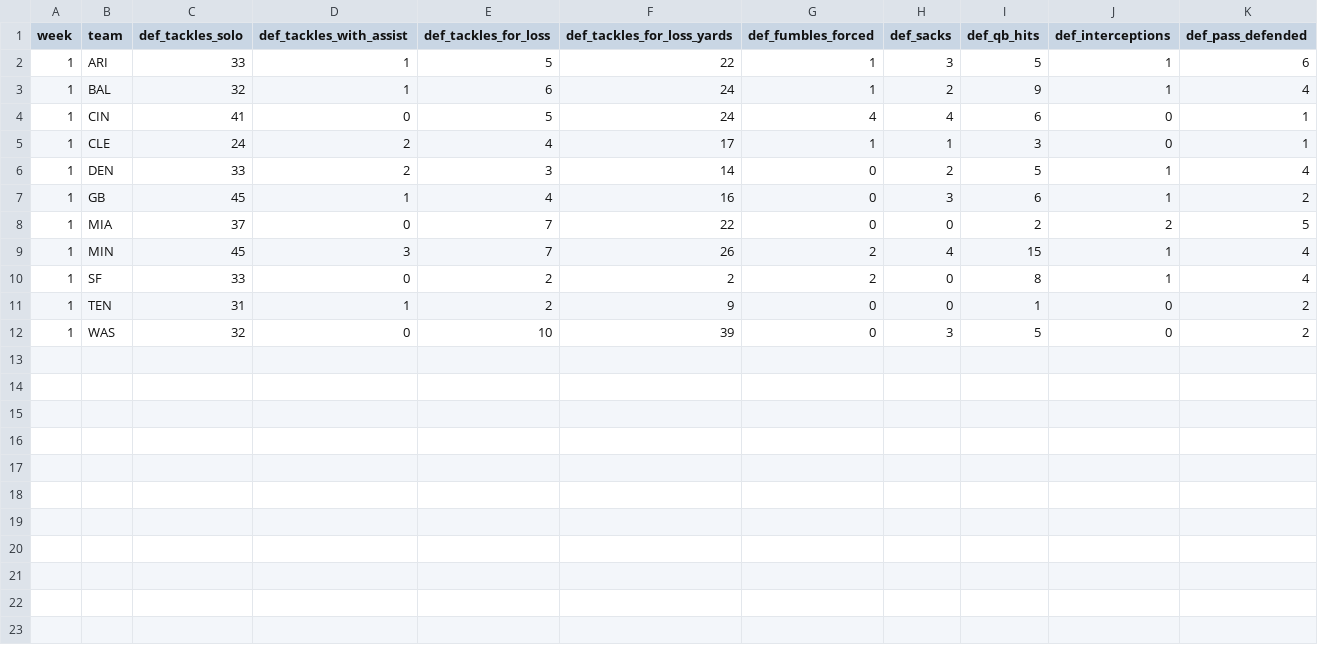
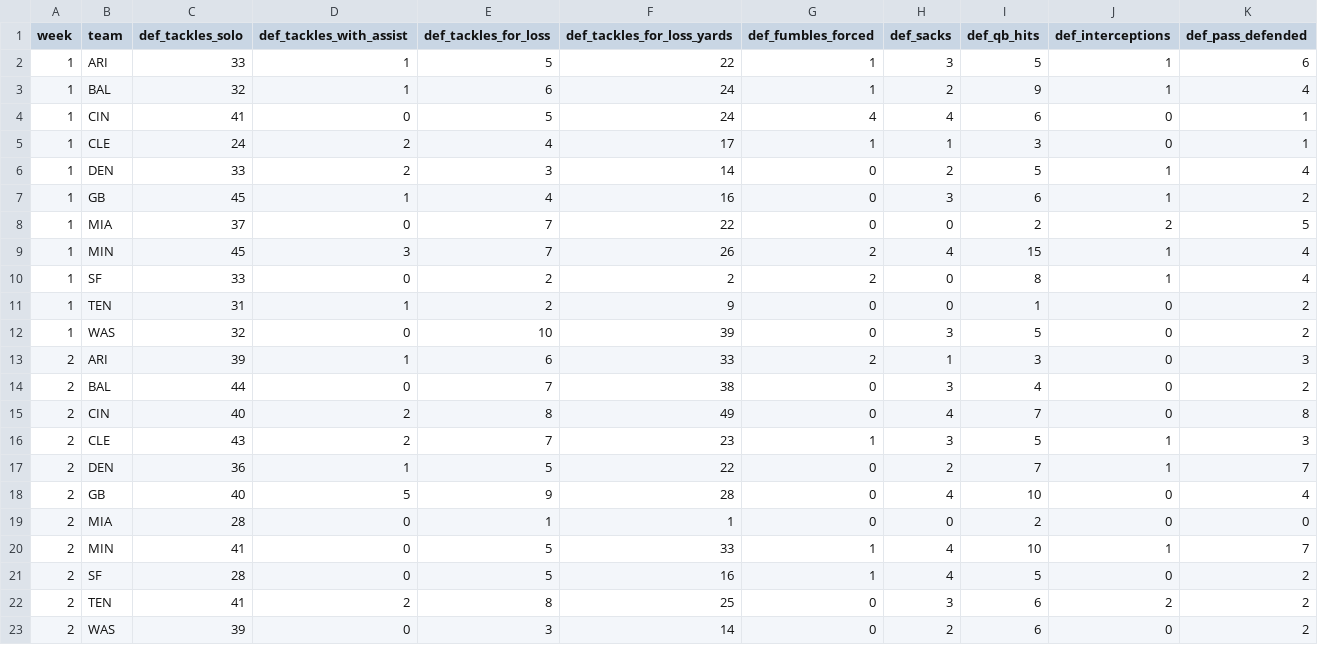
Before and after one commit to wshields/ff_dashboard, a CSV file: data/team_stats_week.csv, drawn as a sheet.

```diff
--- a/data/team_stats_week.csv
+++ b/data/team_stats_week.csv
@@ -12 +12,12 @@ week,team,def_tackles_solo,def_tackles_with_assist,def_tackles_for_loss,def_tack
 1,WAS,32,0,10,39,0,3,5,0,2
+2,ARI,39,1,6,33,2,1,3,0,3
+2,BAL,44,0,7,38,0,3,4,0,2
+2,CIN,40,2,8,49,0,4,7,0,8
+2,CLE,43,2,7,23,1,3,5,1,3
+2,DEN,36,1,5,22,0,2,7,1,7
+2,GB,40,5,9,28,0,4,10,0,4
+2,MIA,28,0,1,1,0,0,2,0,0
+2,MIN,41,0,5,33,1,4,10,1,7
+2,SF,28,0,5,16,1,4,5,0,2
+2,TEN,41,2,8,25,0,3,6,2,2
+2,WAS,39,0,3,14,0,2,6,0,2
```
Also changed, not shown: data/player_stats_season.csv, data/player_stats_week.csv, 2 other files.
